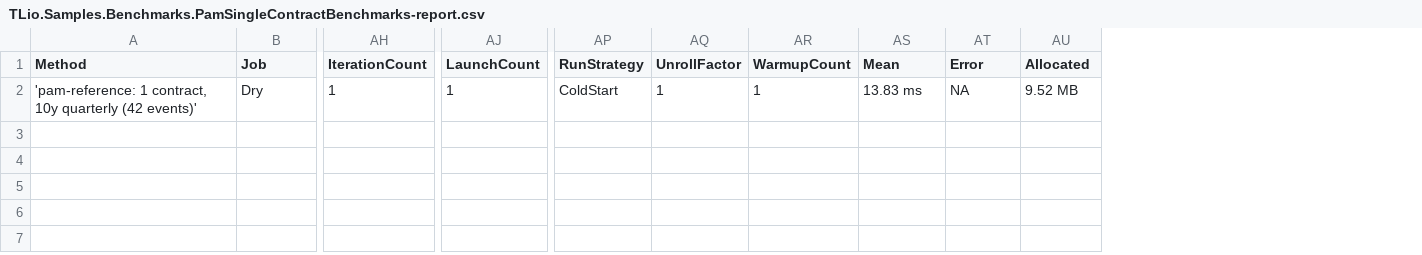
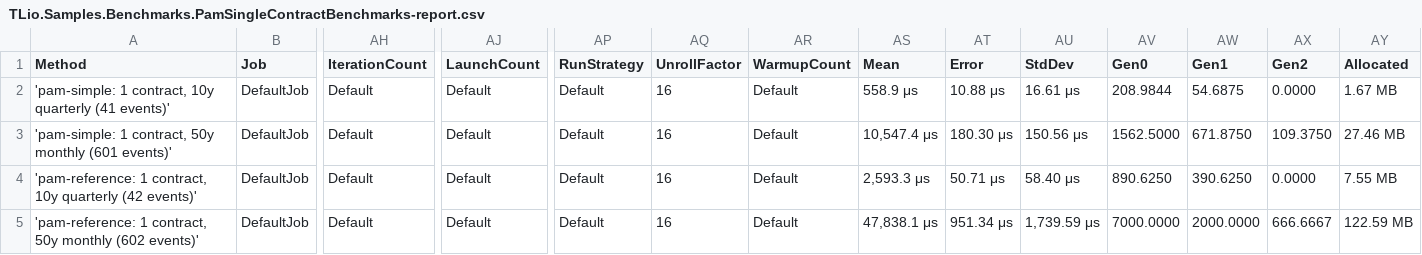
Before and after one commit to SQUORA-NL/TLio-Samples, a CSV file: BenchmarkDotNet.Artifacts/results/TLio.Samples.Benchmarks.PamSingleContractBenchmarks-report.csv, drawn as a sheet; only a part is shown, gaps mark what is left out; addresses are those after the commit; rows hold the shown columns only; the diff names each change by its address in the sheet, - before the commit and + after, or states it on an @@ line.

```diff
--- a/BenchmarkDotNet.Artifacts/results/TLio.Samples.Benchmarks.PamSingleContractBenchmarks-report.csv
+++ b/BenchmarkDotNet.Artifacts/results/TLio.Samples.Benchmarks.PamSingleContractBenchmarks-report.csv
+column AU (StdDev), row 4: 58.40 μs
+column AV (Gen0), row 4: 890.6250
+column AW (Gen1), row 4: 390.6250
+column AX (Gen2), row 4: 0.0000
+row 2: 'pam-simple: 1 contract, 10y quarterly (41 events)' | DefaultJob | Default | Default | Default | 16 | Default | 558.9 μs | 10.88 μs | 16.61 μs | 208.9844 | 54.6875 | 0.0000 | 1.67 MB
+row 3: 'pam-simple: 1 contract, 50y monthly (601 events)' | DefaultJob | Default | Default | Default | 16 | Default | 10,547.4 μs | 180.30 μs | 150.56 μs | 1562.5000 | 671.8750 | 109.3750 | 27.46 MB
-B4 (Job): Dry
+B4 (Job): DefaultJob
-AH4 (IterationCount): 1
+AH4 (IterationCount): Default
-AJ4 (LaunchCount): 1
+AJ4 (LaunchCount): Default
-AP4 (RunStrategy): ColdStart
+AP4 (RunStrategy): Default
-AQ4 (UnrollFactor): 1
+AQ4 (UnrollFactor): 16
-AR4 (WarmupCount): 1
+AR4 (WarmupCount): Default
-AS4 (Mean): 13.83 ms
+AS4 (Mean): 2,593.3 μs
-AT4 (Error): NA
+AT4 (Error): 50.71 μs
-AY4 (Allocated): 9.52 MB
+AY4 (Allocated): 7.55 MB
+row 5: 'pam-reference: 1 contract, 50y monthly (602 events)' | DefaultJob | Default | Default | Default | 16 | Default | 47,838.1 μs | 951.34 μs | 1,739.59 μs | 7000.0000 | 2000.0000 | 666.6667 | 122.59 MB
```
Also changed, not shown: 3 other files.
